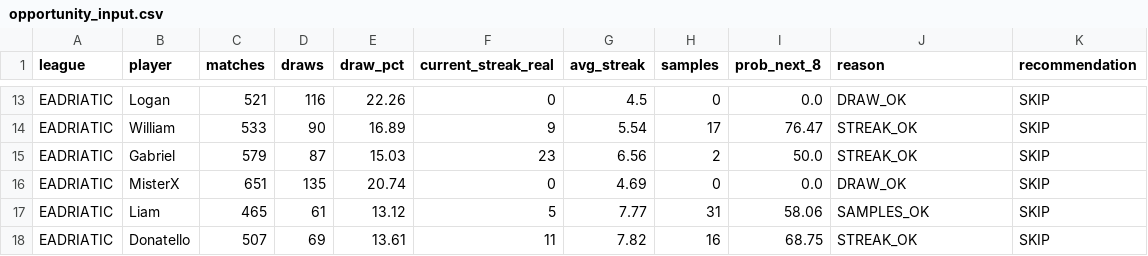
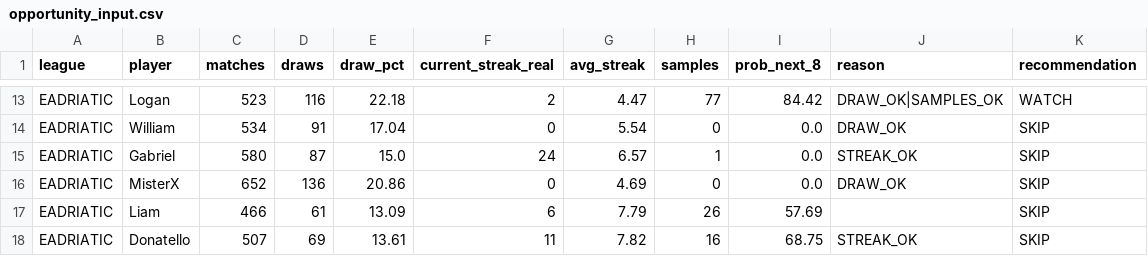
Before and after one commit to dgonzalez13/esports-tracker-full, a CSV file: opportunity_input.csv, drawn as a sheet; only a part is shown, gaps mark what is left out; the diff covers the shown part only; the diff names each change by its address in the sheet, - before the commit and + after, or states it on an @@ line.

```diff
--- a/opportunity_input.csv
+++ b/opportunity_input.csv
-C13 (matches): 521
+C13 (matches): 523
-E13 (draw_pct): 22.26
+E13 (draw_pct): 22.18
-F13 (current_streak_real): 0
+F13 (current_streak_real): 2
-G13 (avg_streak): 4.5
+G13 (avg_streak): 4.47
-H13 (samples): 0
+H13 (samples): 77
-I13 (prob_next_8): 0.0
+I13 (prob_next_8): 84.42
-J13 (reason): DRAW_OK
+J13 (reason): DRAW_OK|SAMPLES_OK
-K13 (recommendation): SKIP
+K13 (recommendation): WATCH
-C14 (matches): 533
+C14 (matches): 534
-D14 (draws): 90
+D14 (draws): 91
-E14 (draw_pct): 16.89
+E14 (draw_pct): 17.04
-F14 (current_streak_real): 9
+F14 (current_streak_real): 0
-H14 (samples): 17
+H14 (samples): 0
-I14 (prob_next_8): 76.47
+I14 (prob_next_8): 0.0
-J14 (reason): STREAK_OK
+J14 (reason): DRAW_OK
-C15 (matches): 579
+C15 (matches): 580
-E15 (draw_pct): 15.03
+E15 (draw_pct): 15.0
-F15 (current_streak_real): 23
+F15 (current_streak_real): 24
-G15 (avg_streak): 6.56
+G15 (avg_streak): 6.57
-H15 (samples): 2
+H15 (samples): 1
-I15 (prob_next_8): 50.0
+I15 (prob_next_8): 0.0
-C16 (matches): 651
+C16 (matches): 652
-D16 (draws): 135
+D16 (draws): 136
-E16 (draw_pct): 20.74
+E16 (draw_pct): 20.86
-C17 (matches): 465
+C17 (matches): 466
-E17 (draw_pct): 13.12
+E17 (draw_pct): 13.09
-F17 (current_streak_real): 5
+F17 (current_streak_real): 6
-G17 (avg_streak): 7.77
+G17 (avg_streak): 7.79
-H17 (samples): 31
+H17 (samples): 26
-I17 (prob_next_8): 58.06
+I17 (prob_next_8): 57.69
-J17 (reason): SAMPLES_OK
+J17 (reason): (empty)
```
Also changed, not shown: 1 added row, 1 removed row and 49 edited cells elsewhere in this file, gt/output/streak_records.csv, 4 other files.
